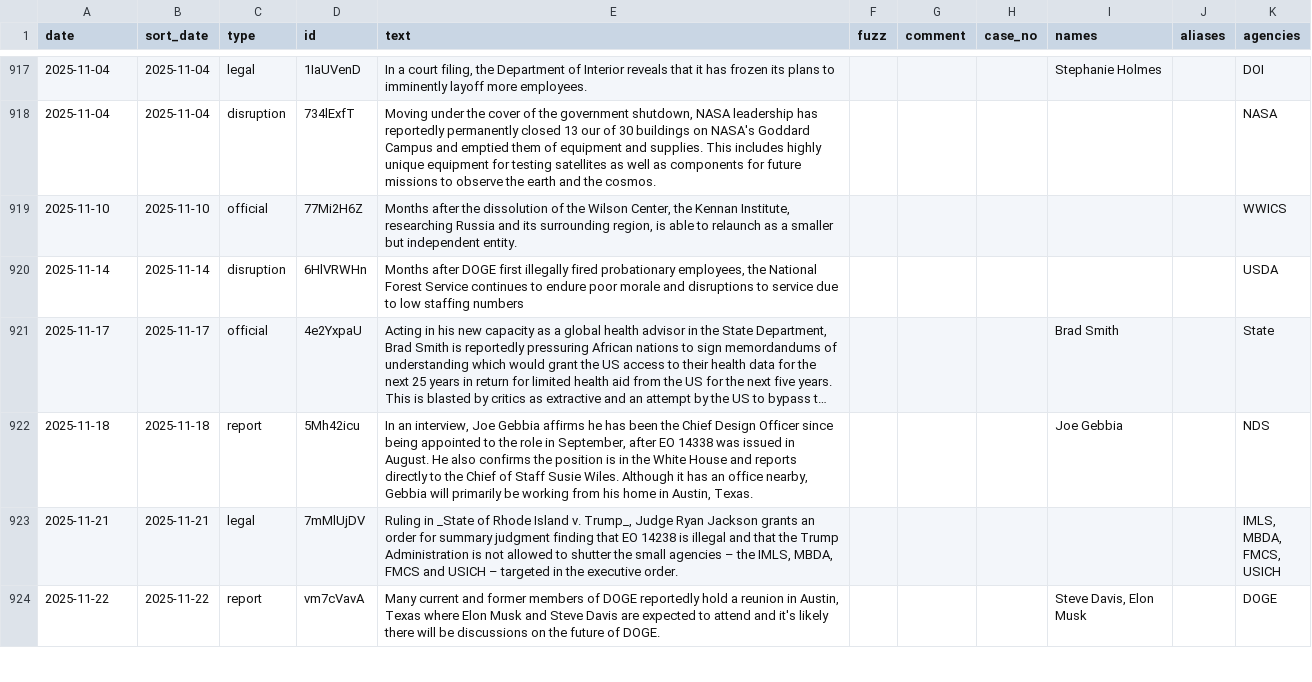
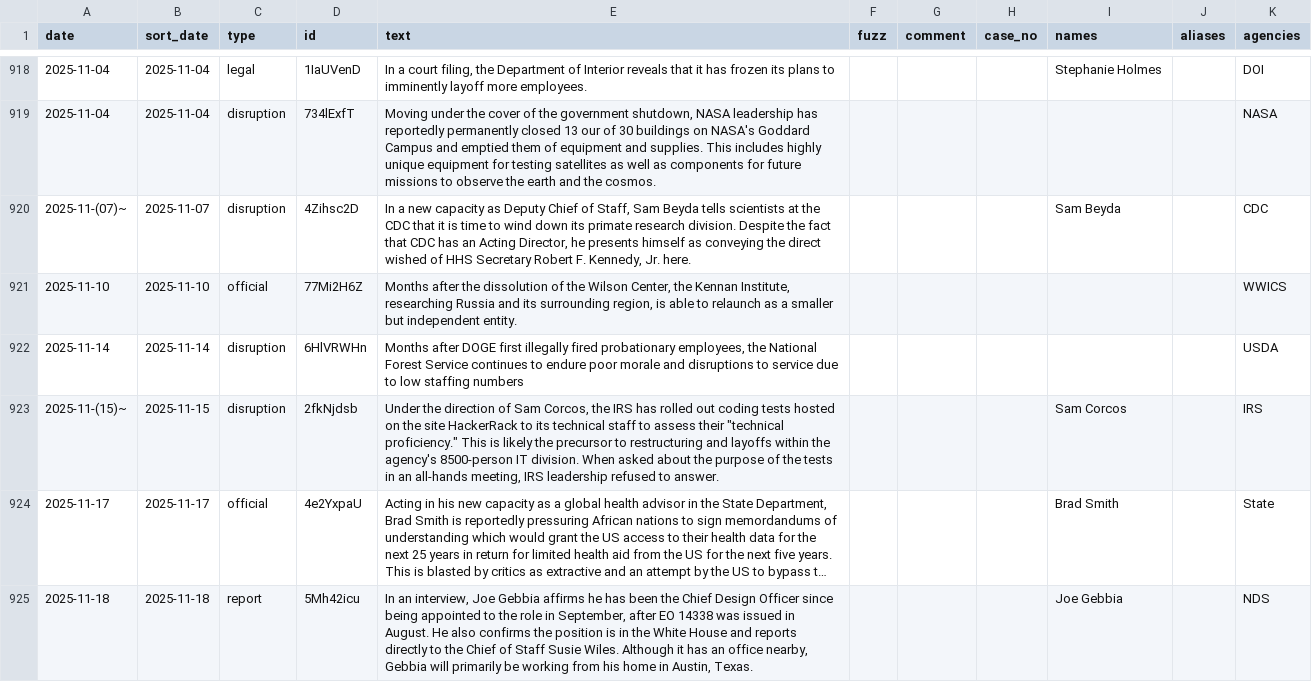
Before and after one commit to harrisj/doge_track, a CSV file: src/csv/events.csv, drawn as a sheet; only a part is shown, gaps mark what is left out; the shorter side is filled out with more unchanged rows; long unchanged cells end in …; the diff covers the shown part only; the diff names each change by its address in the sheet, - before the commit and + after, or states it on an @@ line.

Commit message:
Sam Beyda and other DOGE diehards

```diff
--- a/src/csv/events.csv
+++ b/src/csv/events.csv
+row 920: 2025-11-(07)~ | 2025-11-07 | disruption | 4Zihsc2D | In a new capacity as Deputy Chief of Staff, Sam Beyda tells scientists at the CDC that it is time to wind down its primate research division. Despite the fact that CDC has an Acting Director, he presents himself as conveying the direct wished of HHS Secretary Robert F. Kennedy, Jr. here. |  |  |  | Sam Beyda |  | CDC
+row 923: 2025-11-(15)~ | 2025-11-15 | disruption | 2fkNjdsb | Under the direction of Sam Corcos, the IRS has rolled out coding tests hosted on the site HackerRack to its technical staff to assess their "technical proficiency." This is likely the precursor to restructuring and layoffs within the agency's 8500-person IT division. When asked about the purpose of the tests in an all-hands meeting, IRS leadership refused to answer. |  |  |  | Sam Corcos |  | IRS
```
Also changed, not shown: 3 added rows elsewhere in this file, src/csv/agencies.csv, src/csv/people.csv, 5 other files.
